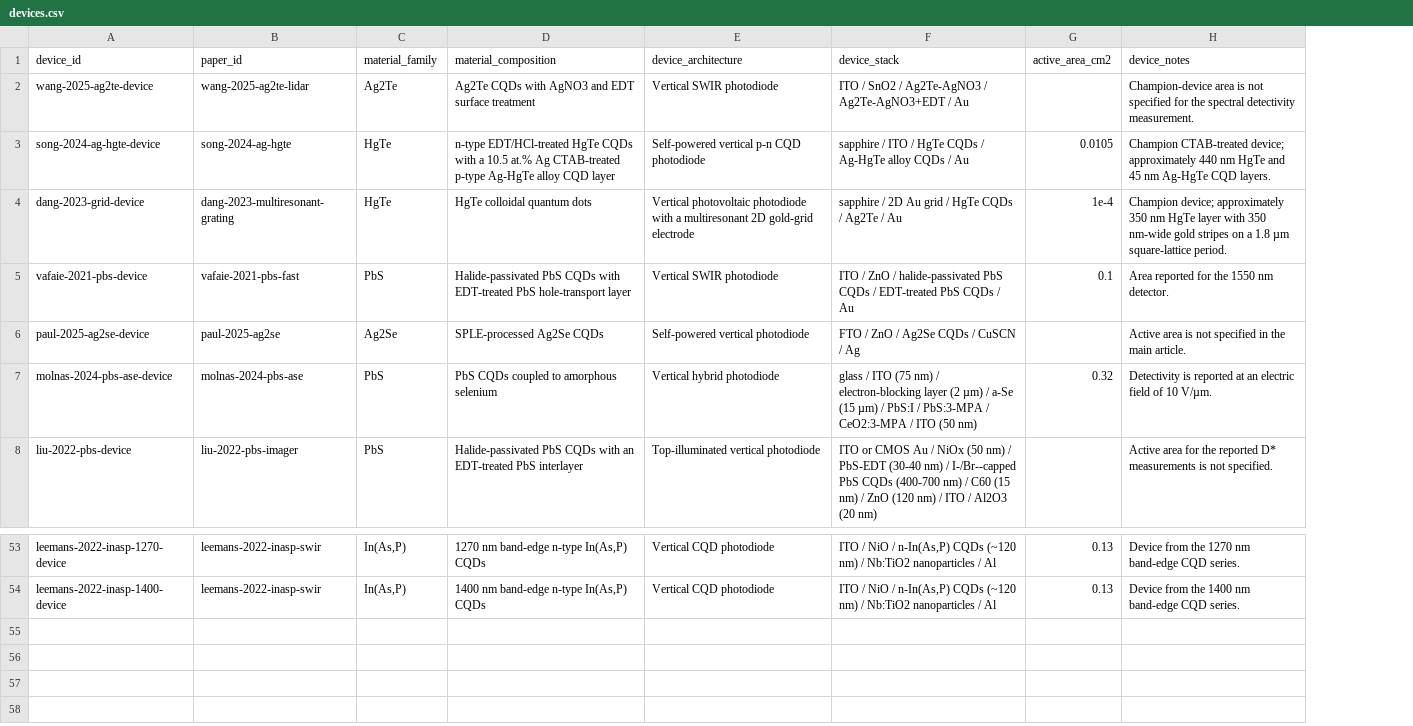
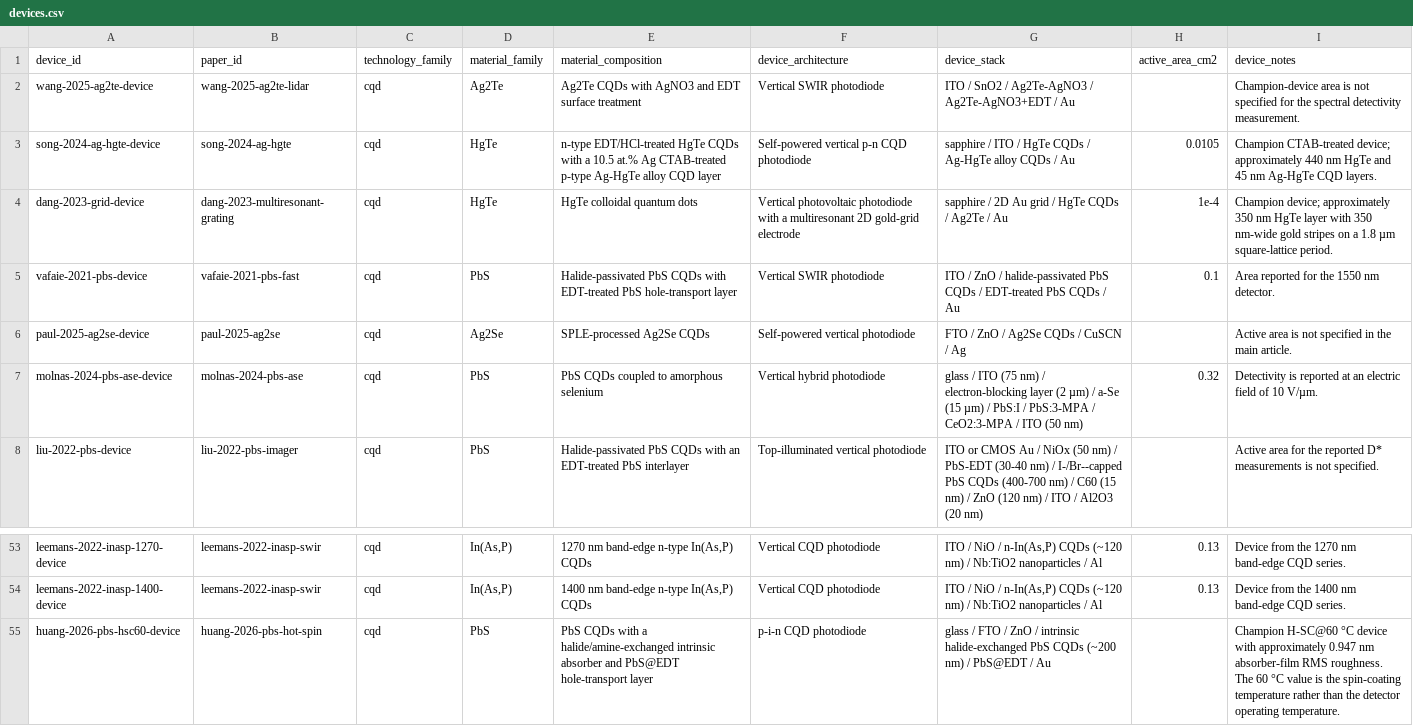
Before and after one commit to Shlok-Joseph-Paul/cQD-Detector-Compiler-and-Verifier, a CSV file: data/devices.csv, drawn as a sheet; only a part is shown, gaps mark what is left out; the diff names each change by its address in the sheet, - before the commit and + after, or states it on an @@ line.

```diff
--- a/data/devices.csv
+++ b/data/devices.csv
+column C (technology_family), rows 2-8: all cqd; rows 53-54: cqd | cqd
+row 55: huang-2026-pbs-hsc60-device | huang-2026-pbs-hot-spin | cqd | PbS | PbS CQDs with a halide/amine-exchanged intrinsic absorber and PbS@EDT hole-transport layer | p-i-n CQD photodiode | glass / FTO / ZnO / intrinsic halide-exchanged PbS CQDs (~200 nm) / PbS@EDT / Au |  | Champion H-SC@60 °C device with approximately 0.947 nm absorber-film RMS roughness. The 60 °C value is the spin-coating temperature rather than the detector operating temperature.
```
Also changed, not shown: data/measurements.csv, data/papers.csv, 51 other files.
